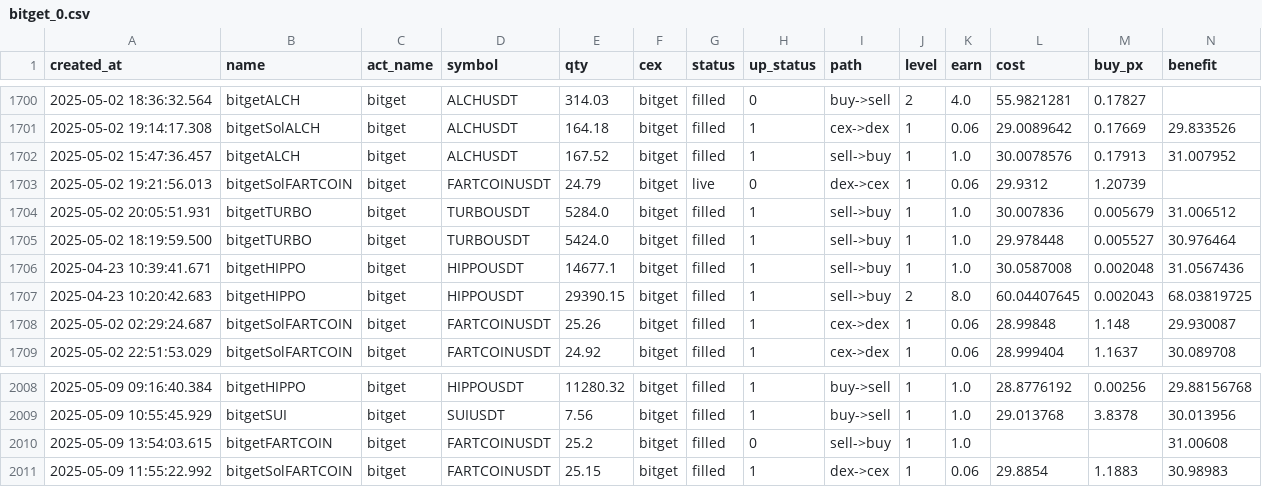
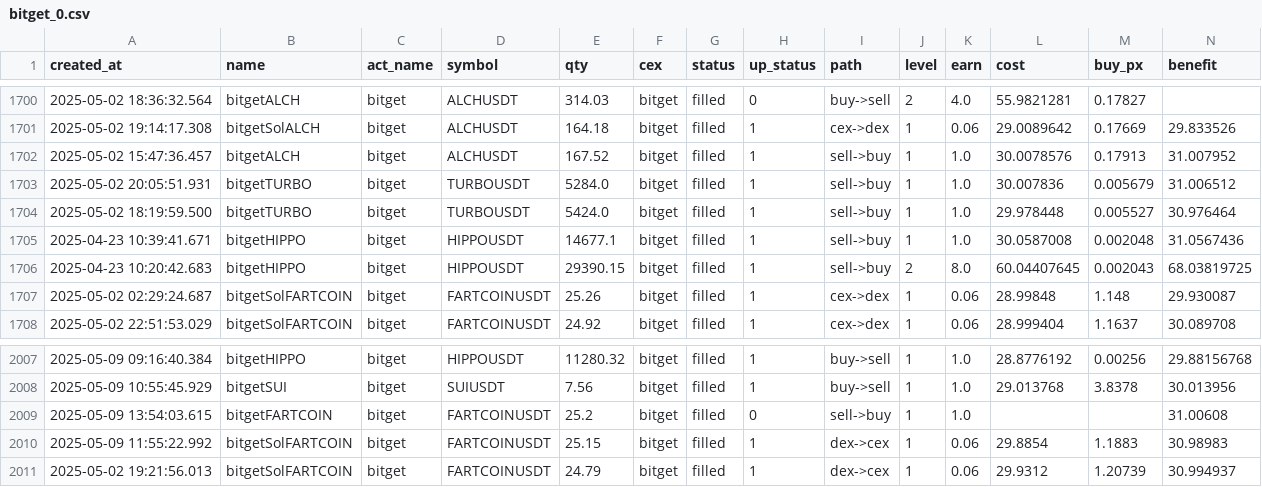
Before and after one commit to txnj/data, a CSV file: bitget_0.csv, drawn as a sheet; only a part is shown, gaps mark what is left out; removed rows and columns are numbered as before the commit, all else as after; rows hold the shown columns only; the diff names each change by its address in the sheet, - before the commit and + after, or states it on an @@ line.

Commit message:
auto-sync

```diff
--- a/bitget_0.csv
+++ b/bitget_0.csv
-row 1703: 2025-05-02 19:21:56.013 | bitgetSolFARTCOIN | bitget | FARTCOINUSDT | 24.79 | bitget | live | 0 | dex->cex | 1 | 0.06 | 29.9312 | 1.20739
+row 2011: 2025-05-02 19:21:56.013 | bitgetSolFARTCOIN | bitget | FARTCOINUSDT | 24.79 | bitget | filled | 1 | dex->cex | 1 | 0.06 | 29.9312 | 1.20739 | 30.994937
```
